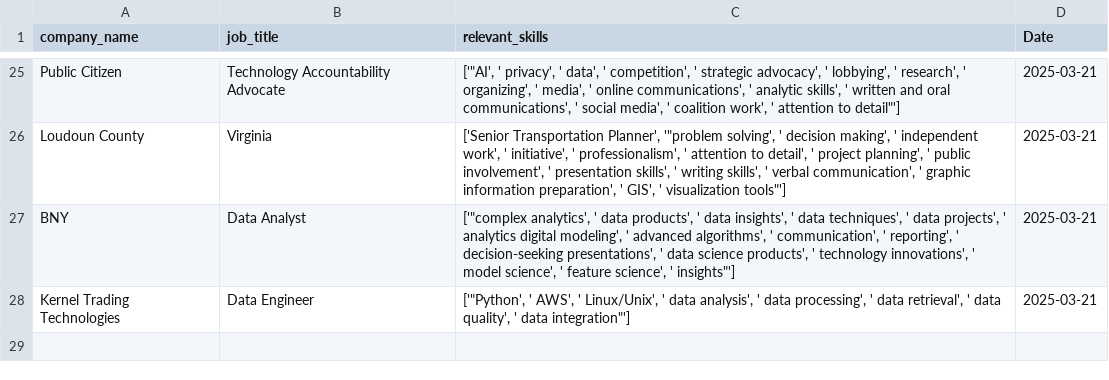
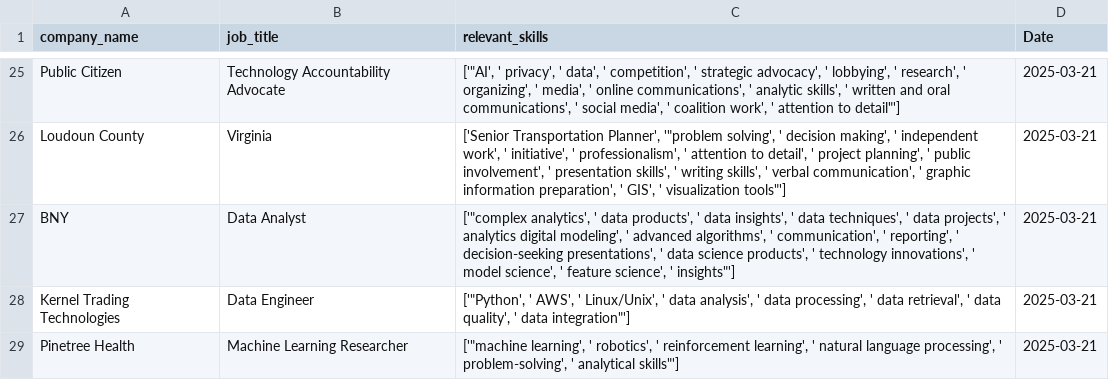
Before and after one commit to ysurya13/AIforJob, a CSV file: job_description.csv, drawn as a sheet; only a part is shown, gaps mark what is left out; the diff names each change by its address in the sheet, - before the commit and + after, or states it on an @@ line.

Commit message:
Refine the resume process

```diff
--- a/job_description.csv
+++ b/job_description.csv
+row 29: Pinetree Health | Machine Learning Researcher | ['"machine learning', ' robotics', ' reinforcement learning', ' natural language processing', ' problem-solving', ' analytical skills"'] | 2025-03-21
```
Also changed, not shown: 1 other file.
